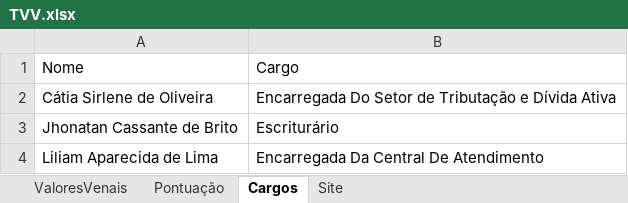
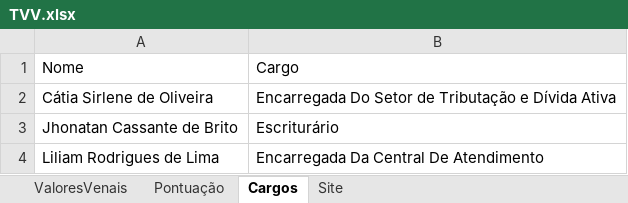
Before and after one commit to jcbritopmno/tvv, an Excel workbook: TVV.xlsx, sheet Cargos, drawn as a sheet; values as stored, in another font and other column widths than the file's, no borders; table styles not drawn; the diff names each change by its address in the sheet, - before the commit and + after, or states it on an @@ line.

Commit message:
Update sheet

```diff
--- a/TVV.xlsx (sheet Cargos)
+++ b/TVV.xlsx (sheet Cargos)
-A4: Liliam Aparecida de Lima
+A4: Liliam Rodrigues de Lima
```
